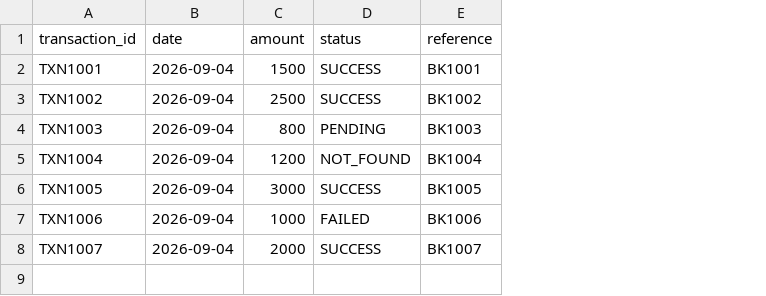
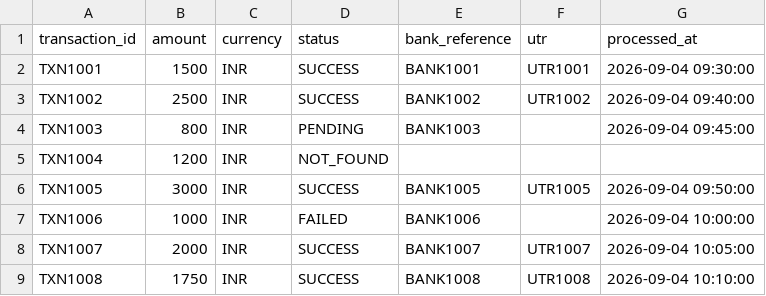
Before and after one commit to NishitaParakh/Settlement-Q-A-Agent-for-Fintech-Support, a CSV file: data/bank.csv, drawn as a sheet; removed rows and columns are numbered as before the commit, all else as after; the diff names each change by its address in the sheet, - before the commit and + after, or states it on an @@ line.

```diff
--- a/data/bank.csv
+++ b/data/bank.csv
-column B (date), rows 2-8: all 2026-09-04
+column C (currency), rows 2-8: all INR
-column E (reference), rows 2-8: BK1001 | BK1002 | BK1003 | BK1004 | BK1005 | BK1006 | BK1007
+column E (bank_reference), rows 2-8: BANK1001 | BANK1002 | BANK1003 |  | BANK1005 | BANK1006 | BANK1007
+column F (utr), rows 2-8: UTR1001 | UTR1002 |  |  | UTR1005 |  | UTR1007
+column G (processed_at), rows 2-8: 2026-09-04 09:30:00 | 2026-09-04 09:40:00 | 2026-09-04 09:45:00 |  | 2026-09-04 09:50:00 | 2026-09-04 10:00:00 | 2026-09-04 10:05:00
+row 9: TXN1008 | 1750 | INR | SUCCESS | BANK1008 | UTR1008 | 2026-09-04 10:10:00
```
Also changed, not shown: data/gateway.csv, data/ledger.csv, 2 other files.
